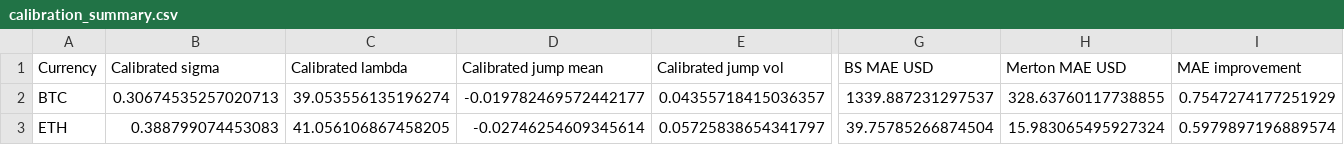
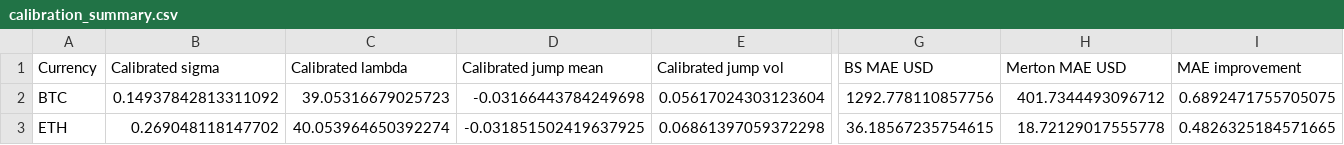
Before and after one commit to ManHouChoi/Pricing_Greeks_and_Jump-Risk_Management_for_BTC-ETH_Vanilla_Options, a CSV file: reports/tables/calibration_summary.csv, drawn as a sheet; only a part is shown, gaps mark what is left out; the diff covers the shown part only; the diff names each change by its address in the sheet, - before the commit and + after, or states it on an @@ line.

```diff
--- a/reports/tables/calibration_summary.csv
+++ b/reports/tables/calibration_summary.csv
-B2 (Calibrated sigma): 0.30674535257020713
+B2 (Calibrated sigma): 0.14937842813311092
-C2 (Calibrated lambda): 39.053556135196274
+C2 (Calibrated lambda): 39.05316679025723
-D2 (Calibrated jump mean): -0.019782469572442177
+D2 (Calibrated jump mean): -0.03166443784249698
-E2 (Calibrated jump vol): 0.04355718415036357
+E2 (Calibrated jump vol): 0.05617024303123604
-G2 (BS MAE USD): 1339.887231297537
+G2 (BS MAE USD): 1292.778110857756
-H2 (Merton MAE USD): 328.63760117738855
+H2 (Merton MAE USD): 401.7344493096712
-I2 (MAE improvement): 0.7547274177251929
+I2 (MAE improvement): 0.6892471755705075
-B3 (Calibrated sigma): 0.388799074453083
+B3 (Calibrated sigma): 0.269048118147702
-C3 (Calibrated lambda): 41.056106867458205
+C3 (Calibrated lambda): 40.053964650392274
-D3 (Calibrated jump mean): -0.02746254609345614
+D3 (Calibrated jump mean): -0.031851502419637925
-E3 (Calibrated jump vol): 0.05725838654341797
+E3 (Calibrated jump vol): 0.06861397059372298
-G3 (BS MAE USD): 39.75785266874504
+G3 (BS MAE USD): 36.18567235754615
-H3 (Merton MAE USD): 15.983065495927324
+H3 (Merton MAE USD): 18.72129017555778
-I3 (MAE improvement): 0.5979897196889574
+I3 (MAE improvement): 0.4826325184571665
```
Also changed, not shown: 4 edited cells elsewhere in this file, reports/tables/american_european_summary.csv, reports/tables/candidate_model_parameters.csv, 41 other files.
